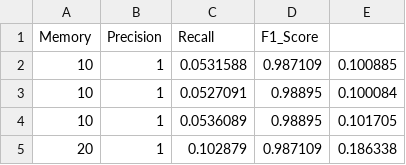
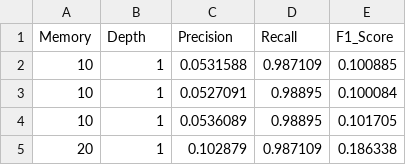
Before and after one commit to NASA-NJU/FlyMon, a CSV file: simulations/result_snapshot/heavyhitter/flymon_beaucoup_1d.csv, drawn as a sheet; only a part is shown.

Commit message:
fix wrong cloumns of results

```diff
--- a/simulations/result_snapshot/heavyhitter/flymon_beaucoup_1d.csv
+++ b/simulations/result_snapshot/heavyhitter/flymon_beaucoup_1d.csv
@@ -1,2 +1,2 @@
-Memory,Precision,Recall,F1_Score,
+Memory,Depth,Precision,Recall,F1_Score,
 10,1,0.0531588,0.987109,0.100885,
```
Also changed, not shown: simulations/result_snapshot/heavyhitter/flymon_beaucoup_3d.csv.
